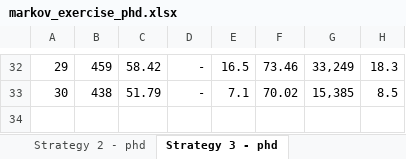
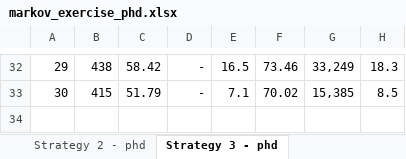
Before and after one commit to phos2000/MarkovDA, an Excel workbook: docs/exercise/markov_exercise_phd.xlsx, sheet Strategy 3 - phd, drawn as a sheet; only a part is shown, gaps mark what is left out; values as stored, in another font and other column widths than the file's, no borders; the diff covers the shown part only; the diff names each change by its address in the sheet, - before the commit and + after, or states it on an @@ line.

```diff
--- a/docs/exercise/markov_exercise_phd.xlsx (sheet Strategy 3 - phd)
+++ b/docs/exercise/markov_exercise_phd.xlsx (sheet Strategy 3 - phd)
-B32: 459
+B32: 438
-B33: 438
+B33: 415
```
Also changed, not shown: 28 edited cells elsewhere in this sheet, sheet Strategy 1 - phd, sheet Strategy 4 - phd, sheet Strategy 2 - phd, formulas that keep their value, docs/exercise/markov_exercise_delete_cause.xlsx, exercise/markov_exercise_delete_cause.xlsx, 16 other files.
